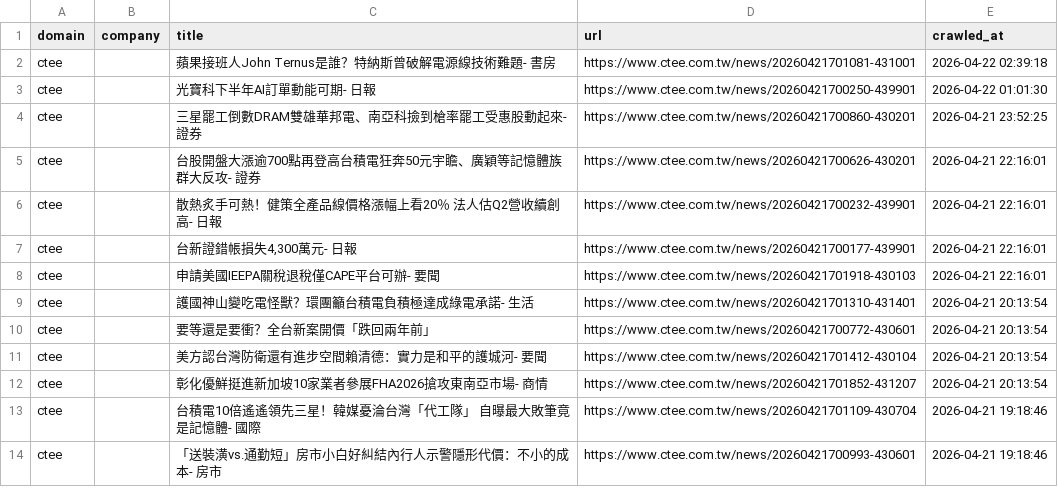
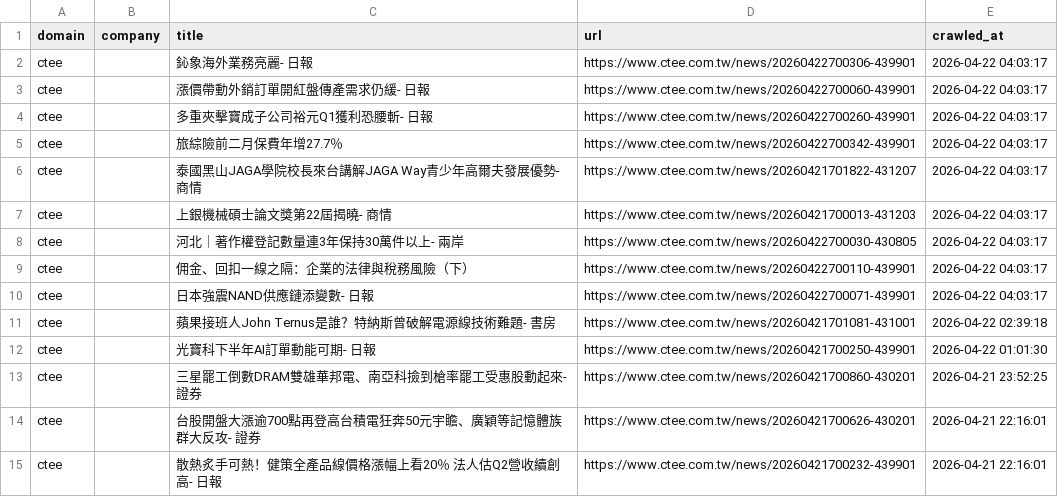
Before and after one commit to levelupup/news_crawler, a CSV file: data/ctee.csv, drawn as a sheet; only a part is shown; the shorter side is filled out with more unchanged rows; the diff names each change by its address in the sheet, - before the commit and + after, or states it on an @@ line.

```diff
--- a/data/ctee.csv
+++ b/data/ctee.csv
+row 2: ctee |  | 鈊象海外業務亮麗- 日報 | https://www.ctee.com.tw/news/20260422700306-439901 | 2026-04-22 04:03:17
+row 3: ctee |  | 漲價帶動外銷訂單開紅盤傳產需求仍緩- 日報 | https://www.ctee.com.tw/news/20260422700060-439901 | 2026-04-22 04:03:17
+row 4: ctee |  | 多重夾擊寶成子公司裕元Q1獲利恐腰斬- 日報 | https://www.ctee.com.tw/news/20260422700260-439901 | 2026-04-22 04:03:17
+row 5: ctee |  | 旅綜險前二月保費年增27.7％ | https://www.ctee.com.tw/news/20260422700342-439901 | 2026-04-22 04:03:17
+row 6: ctee |  | 泰國黑山JAGA學院校長來台講解JAGA Way青少年高爾夫發展優勢- 商情 | https://www.ctee.com.tw/news/20260421701822-431207 | 2026-04-22 04:03:17
+row 7: ctee |  | 上銀機械碩士論文獎第22屆揭曉- 商情 | https://www.ctee.com.tw/news/20260421700013-431203 | 2026-04-22 04:03:17
+row 8: ctee |  | 河北｜著作權登記數量連3年保持30萬件以上- 兩岸 | https://www.ctee.com.tw/news/20260422700030-430805 | 2026-04-22 04:03:17
+row 9: ctee |  | 佣金、回扣一線之隔：企業的法律與稅務風險（下） | https://www.ctee.com.tw/news/20260422700110-439901 | 2026-04-22 04:03:17
+row 10: ctee |  | 日本強震NAND供應鏈添變數- 日報 | https://www.ctee.com.tw/news/20260422700071-439901 | 2026-04-22 04:03:17
```
Also changed, not shown: data/bloomberg.csv, data/einnews.csv, 15 other files.
